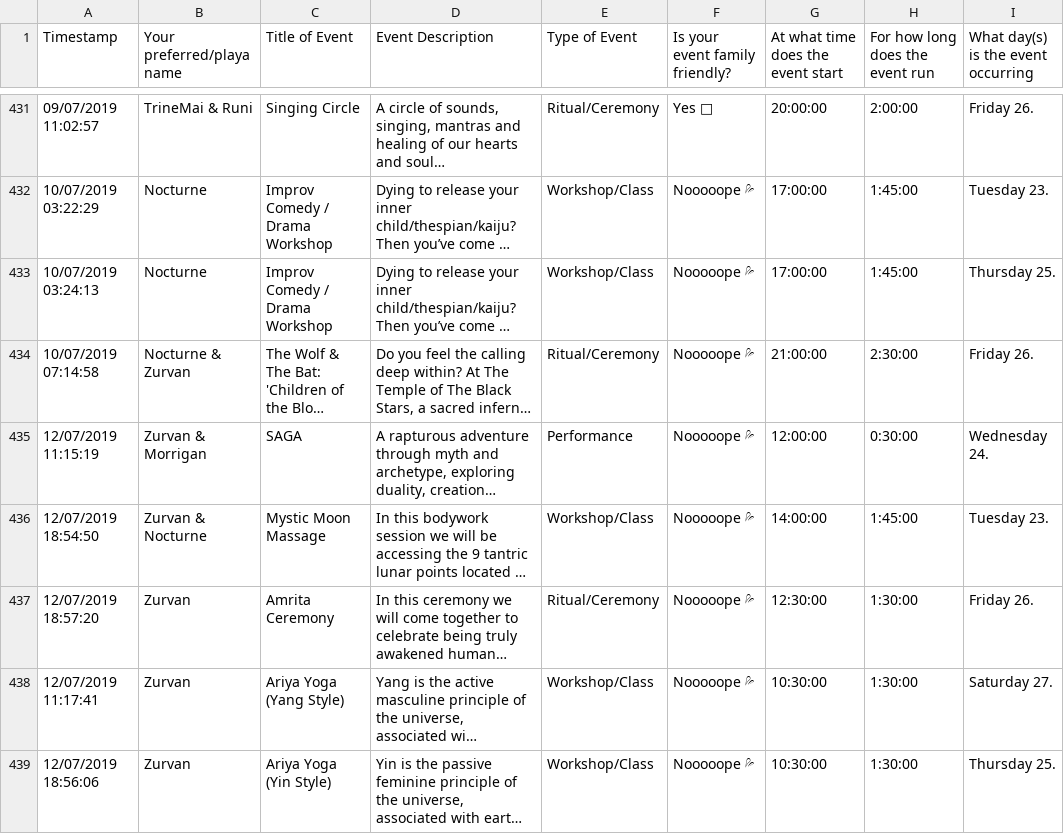
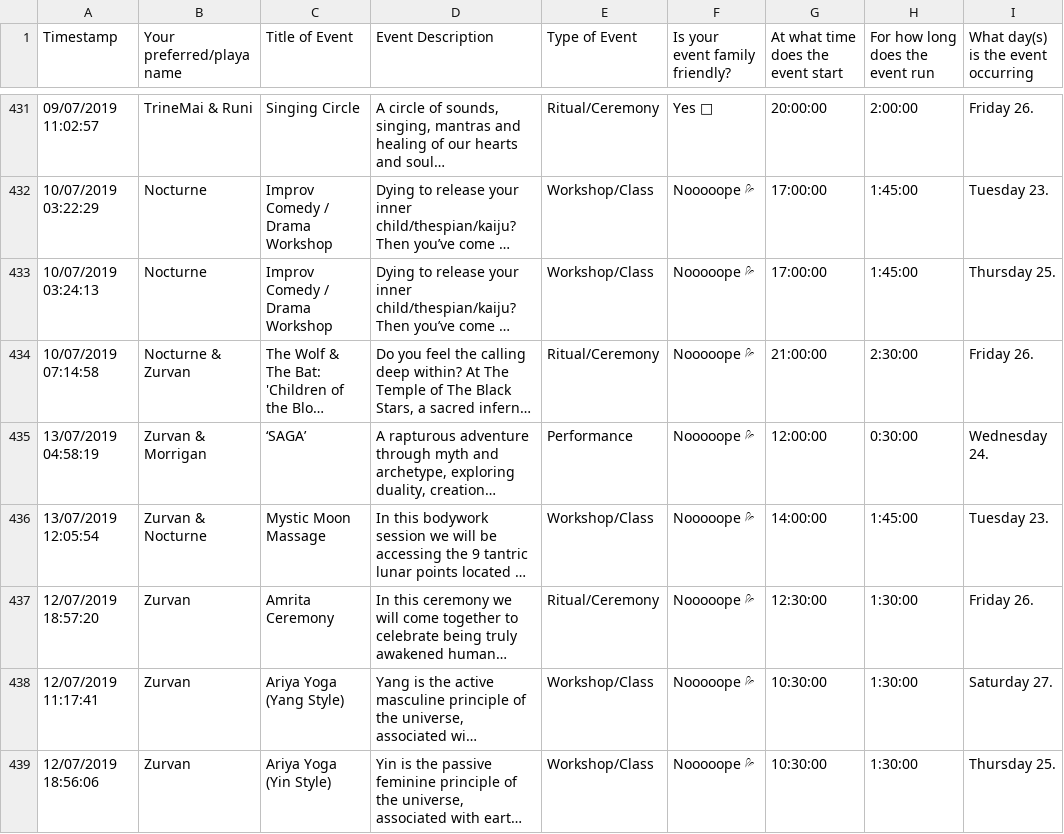
Before and after one commit to krav/www-guide, a CSV file: src/guide.csv, drawn as a sheet; only a part is shown, gaps mark what is left out; long unchanged cells end in …; the diff names each change by its address in the sheet, - before the commit and + after, or states it on an @@ line.

```diff
--- a/src/guide.csv
+++ b/src/guide.csv
-A435 (Timestamp): 12/07/2019 11:15:19
+A435 (Timestamp): 13/07/2019 04:58:19
-C435 (Title of Event): SAGA
+C435 (Title of Event): ‘SAGA’
-A436 (Timestamp): 12/07/2019 18:54:50
+A436 (Timestamp): 13/07/2019 12:05:54
```
Also changed, not shown: 8 other files.
